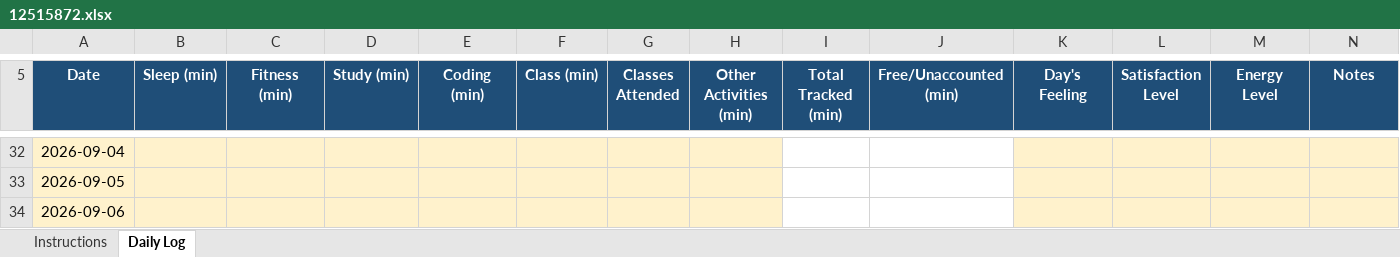
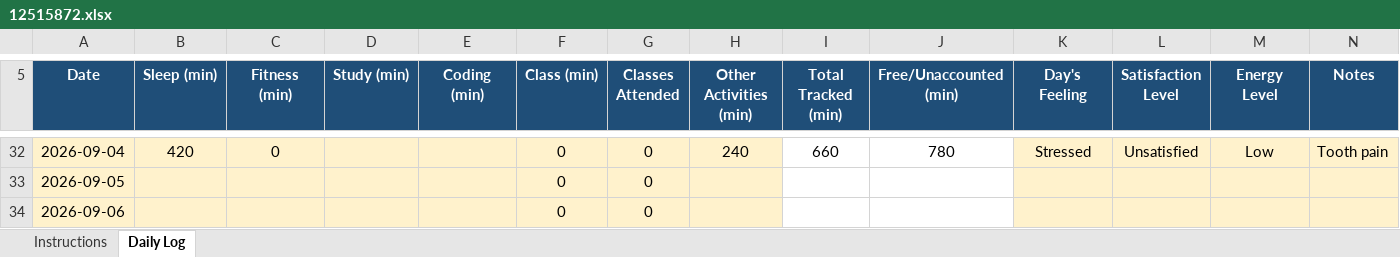
Before and after one commit to sephoratchinda/CAP-776, an Excel workbook: 12515872.xlsx, sheet Daily Log, drawn as a sheet; only a part is shown, gaps mark what is left out; values as stored, in another font and other column widths than the file's, no borders; conditional formats not drawn; the diff covers the shown part only; the diff names each change by its address in the sheet, - before the commit and + after, or states it on an @@ line.

```diff
--- a/12515872.xlsx (sheet Daily Log)
+++ b/12515872.xlsx (sheet Daily Log)
-B32 (Sleep (min)): (empty)
+B32 (Sleep (min)): 420
-C32 (Fitness (min)): (empty)
+C32 (Fitness (min)): 0
-F32:F34 (Class (min)): (empty)
+F32:F34 (Class (min)): 0
-G32:G34 (Classes Attended): (empty)
+G32:G34 (Classes Attended): 0
-H32 (Other Activities (min)): (empty)
+H32 (Other Activities (min)): 240
-I32 (Total Tracked (min)): (empty)
+I32 (Total Tracked (min)): 660
-J32 (Free/Unaccounted (min)): (empty)
+J32 (Free/Unaccounted (min)): 780
-K32 (Day's Feeling): (empty)
+K32 (Day's Feeling): Stressed
-L32 (Satisfaction Level): (empty)
+L32 (Satisfaction Level): Unsatisfied
-M32 (Energy Level): (empty)
+M32 (Energy Level): Low
-N32 (Notes): (empty)
+N32 (Notes): Tooth pain
```
Also changed, not shown: 29 edited cells elsewhere in this sheet.
